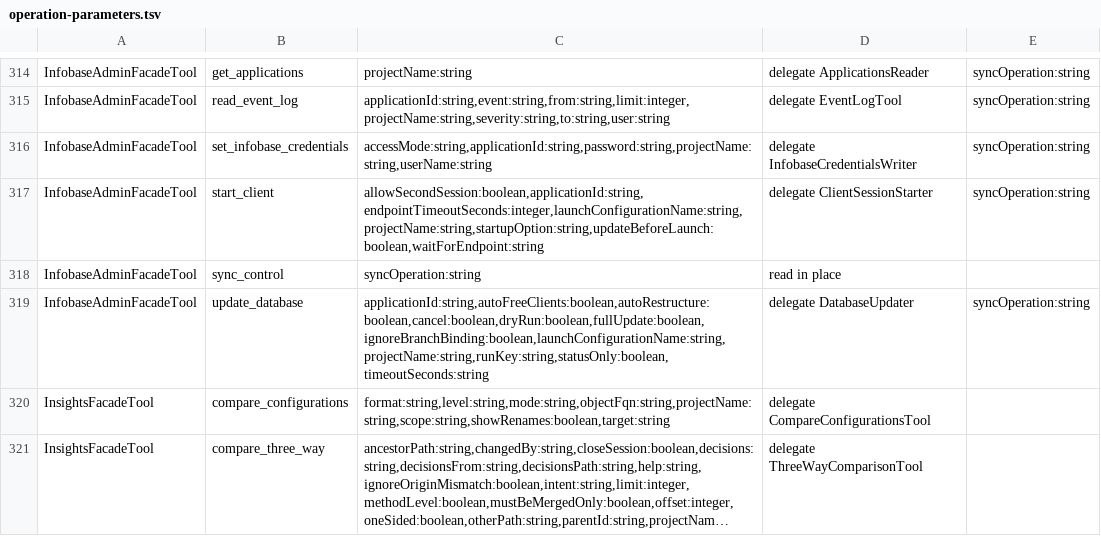
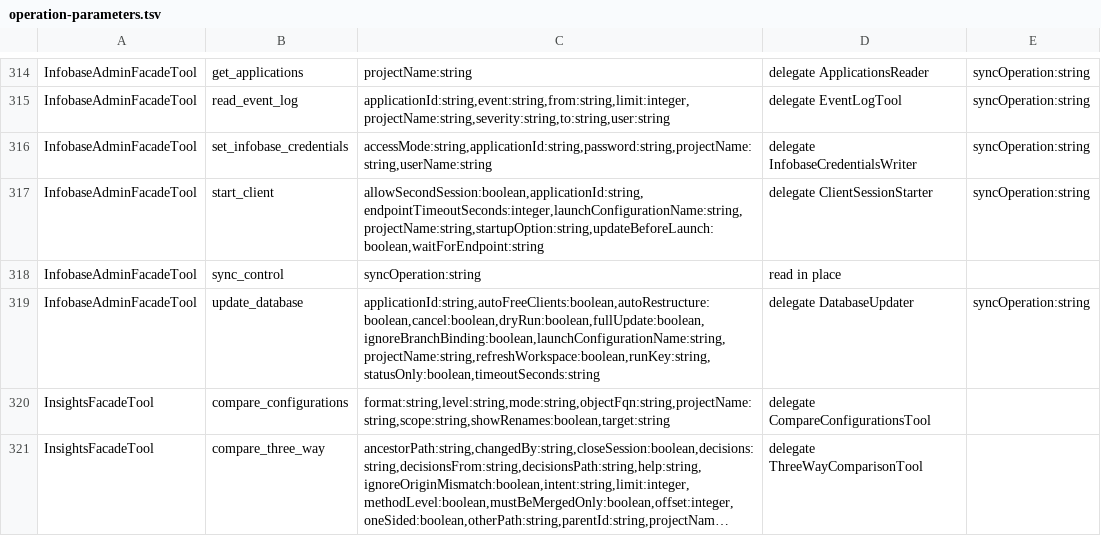
Before and after one commit to Desko77/ai-edt, a TSV file: mcp/bundles/ru.aiedt.mcp.server/schema/operation-parameters.tsv, drawn as a sheet; only a part is shown, gaps mark what is left out; long unchanged cells end in ….

Commit message:
health names the open projects, and update_database refreshes the workspace from disk before the update state is read: a file changed outside this server no longer answers Done over an update that never carried it

```diff
--- a/mcp/bundles/ru.aiedt.mcp.server/schema/operation-parameters.tsv
+++ b/mcp/bundles/ru.aiedt.mcp.server/schema/operation-parameters.tsv
@@ -318,3 +318,3 @@ InfobaseAdminFacadeTool	start_client	allowSecondSession:boolean,applicationId:st
 InfobaseAdminFacadeTool	sync_control	syncOperation:string	read in place	
-InfobaseAdminFacadeTool	update_database	applicationId:string,autoFreeClients:boolean,autoRestructure:boolean,cancel:boolean,dryRun:boolean,fullUpdate:boolean,ignoreBranchBinding:boolean,launchConfigurationName:string,projectName:string,runKey:string,statusOnly:boolean,timeoutSeconds:string	delegate DatabaseUpdater	syncOperation:string
+InfobaseAdminFacadeTool	update_database	applicationId:string,autoFreeClients:boolean,autoRestructure:boolean,cancel:boolean,dryRun:boolean,fullUpdate:boolean,ignoreBranchBinding:boolean,launchConfigurationName:string,projectName:string,refreshWorkspace:boolean,runKey:string,statusOnly:boolean,timeoutSeconds:string	delegate DatabaseUpdater	syncOperation:string
 InsightsFacadeTool	compare_configurations	format:string,level:string,mode:string,objectFqn:string,projectName:string,scope:string,showRenames:boolean,target:string	delegate CompareConfigurationsTool	
```
Also changed, not shown: 7 other files.
